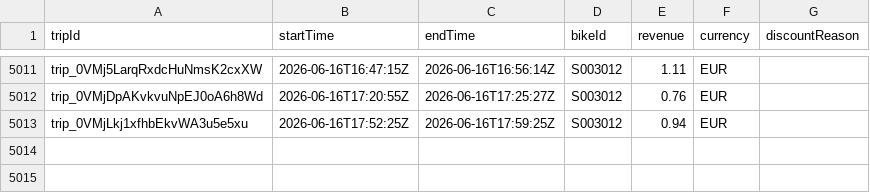
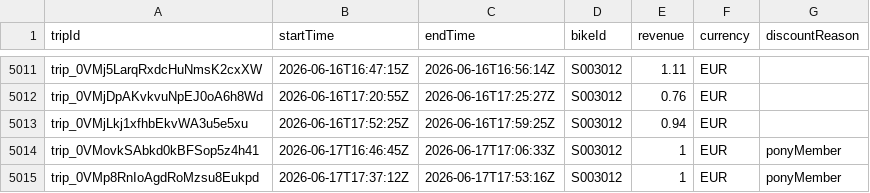
Before and after one commit to yannbertrand/pony-stats, a CSV file: front/public/trips.csv, drawn as a sheet; only a part is shown, gaps mark what is left out; the diff names each change by its address in the sheet, - before the commit and + after, or states it on an @@ line.

```diff
--- a/front/public/trips.csv
+++ b/front/public/trips.csv
+row 5014: trip_0VMovkSAbkd0kBFSop5z4h41 | 2026-06-17T16:46:45Z | 2026-06-17T17:06:33Z | S003012 | 1 | EUR | ponyMember
+row 5015: trip_0VMp8RnIoAgdRoMzsu8Eukpd | 2026-06-17T17:37:12Z | 2026-06-17T17:53:16Z | S003012 | 1 | EUR | ponyMember
```
Also changed, not shown: 1 other file.
